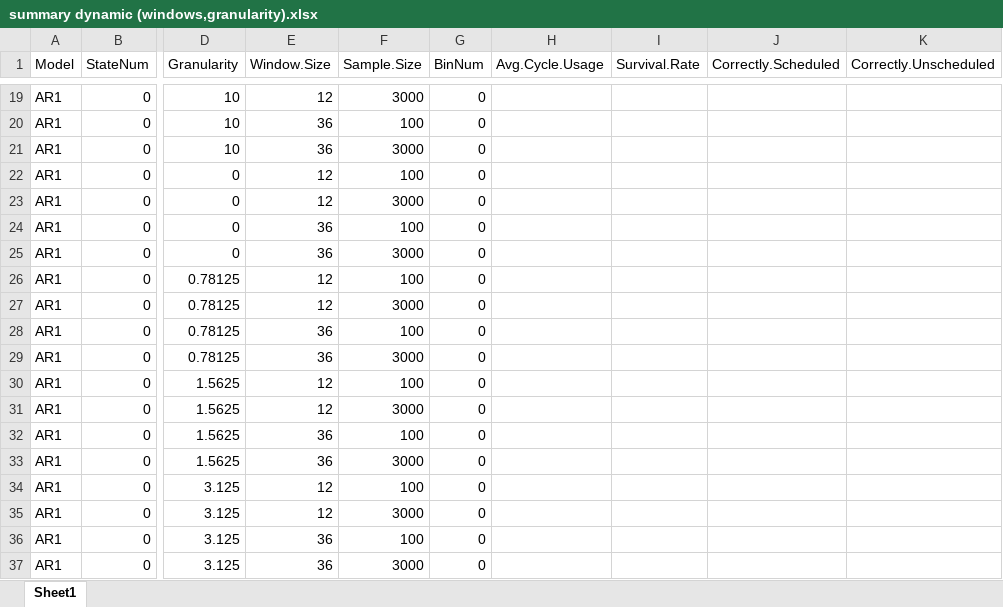
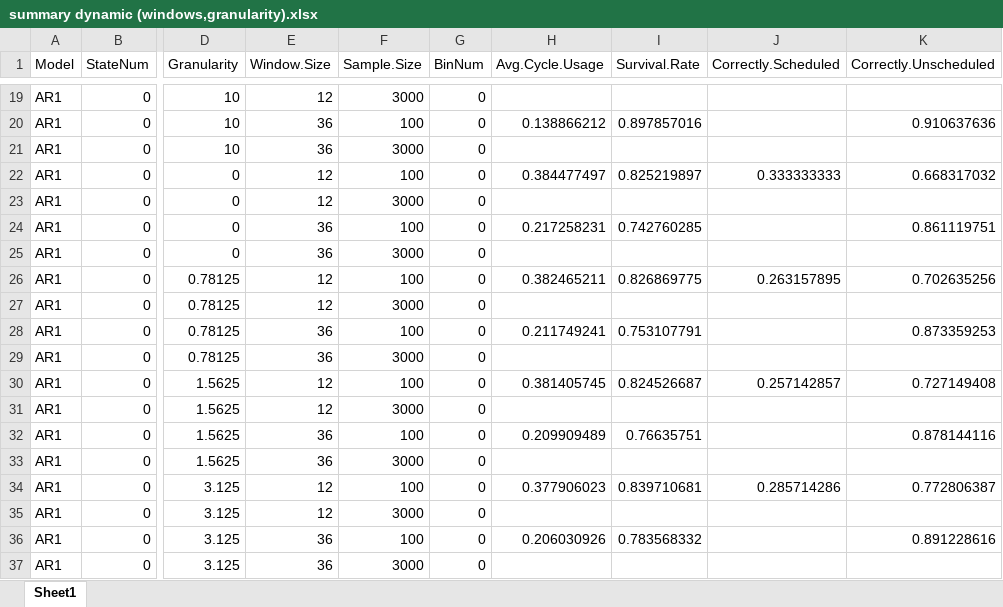
Before and after one commit to carlonlv/SSD-Benchmark-Analysis, an Excel workbook: ForegroundJobScheduler/results/Nonoverlapping windows/summary dynamic (windows,granularity).xlsx, sheet Sheet1, drawn as a sheet; only a part is shown, gaps mark what is left out; values as stored, in another font and other column widths than the file's, no borders; the diff covers the shown part only; the diff names each change by its address in the sheet, - before the commit and + after, or states it on an @@ line.

```diff
--- a/ForegroundJobScheduler/results/Nonoverlapping windows/summary dynamic (windows,granularity).xlsx (sheet Sheet1)
+++ b/ForegroundJobScheduler/results/Nonoverlapping windows/summary dynamic (windows,granularity).xlsx (sheet Sheet1)
-H20 (Avg.Cycle.Usage): (empty)
+H20 (Avg.Cycle.Usage): 0.138866212
-I20 (Survival.Rate): (empty)
+I20 (Survival.Rate): 0.897857016
-K20 (Correctly.Unscheduled): (empty)
+K20 (Correctly.Unscheduled): 0.910637636
-H22 (Avg.Cycle.Usage): (empty)
+H22 (Avg.Cycle.Usage): 0.384477497
-I22 (Survival.Rate): (empty)
+I22 (Survival.Rate): 0.825219897
-J22 (Correctly.Scheduled): (empty)
+J22 (Correctly.Scheduled): 0.333333333
-K22 (Correctly.Unscheduled): (empty)
+K22 (Correctly.Unscheduled): 0.668317032
-H24 (Avg.Cycle.Usage): (empty)
+H24 (Avg.Cycle.Usage): 0.217258231
-I24 (Survival.Rate): (empty)
+I24 (Survival.Rate): 0.742760285
-K24 (Correctly.Unscheduled): (empty)
+K24 (Correctly.Unscheduled): 0.861119751
-H26 (Avg.Cycle.Usage): (empty)
+H26 (Avg.Cycle.Usage): 0.382465211
-I26 (Survival.Rate): (empty)
+I26 (Survival.Rate): 0.826869775
-J26 (Correctly.Scheduled): (empty)
+J26 (Correctly.Scheduled): 0.263157895
-K26 (Correctly.Unscheduled): (empty)
+K26 (Correctly.Unscheduled): 0.702635256
-H28 (Avg.Cycle.Usage): (empty)
+H28 (Avg.Cycle.Usage): 0.211749241
-I28 (Survival.Rate): (empty)
+I28 (Survival.Rate): 0.753107791
-K28 (Correctly.Unscheduled): (empty)
+K28 (Correctly.Unscheduled): 0.873359253
-H30 (Avg.Cycle.Usage): (empty)
+H30 (Avg.Cycle.Usage): 0.381405745
-I30 (Survival.Rate): (empty)
+I30 (Survival.Rate): 0.824526687
-J30 (Correctly.Scheduled): (empty)
+J30 (Correctly.Scheduled): 0.257142857
-K30 (Correctly.Unscheduled): (empty)
+K30 (Correctly.Unscheduled): 0.727149408
-H32 (Avg.Cycle.Usage): (empty)
+H32 (Avg.Cycle.Usage): 0.209909489
-I32 (Survival.Rate): (empty)
+I32 (Survival.Rate): 0.76635751
-K32 (Correctly.Unscheduled): (empty)
+K32 (Correctly.Unscheduled): 0.878144116
-H34 (Avg.Cycle.Usage): (empty)
+H34 (Avg.Cycle.Usage): 0.377906023
-I34 (Survival.Rate): (empty)
+I34 (Survival.Rate): 0.839710681
-J34 (Correctly.Scheduled): (empty)
+J34 (Correctly.Scheduled): 0.285714286
-K34 (Correctly.Unscheduled): (empty)
+K34 (Correctly.Unscheduled): 0.772806387
-H36 (Avg.Cycle.Usage): (empty)
+H36 (Avg.Cycle.Usage): 0.206030926
-I36 (Survival.Rate): (empty)
+I36 (Survival.Rate): 0.783568332
-K36 (Correctly.Unscheduled): (empty)
+K36 (Correctly.Unscheduled): 0.891228616
```
Also changed, not shown: 304 edited cells elsewhere in this sheet, 56 other files.
